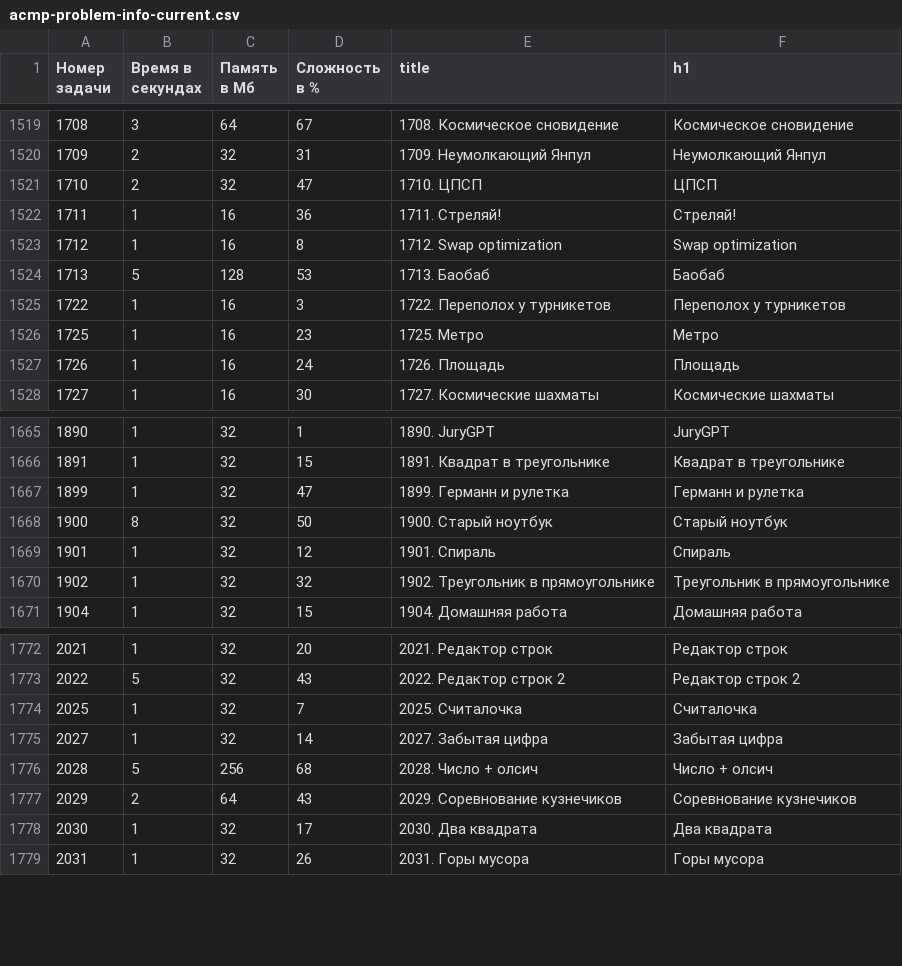
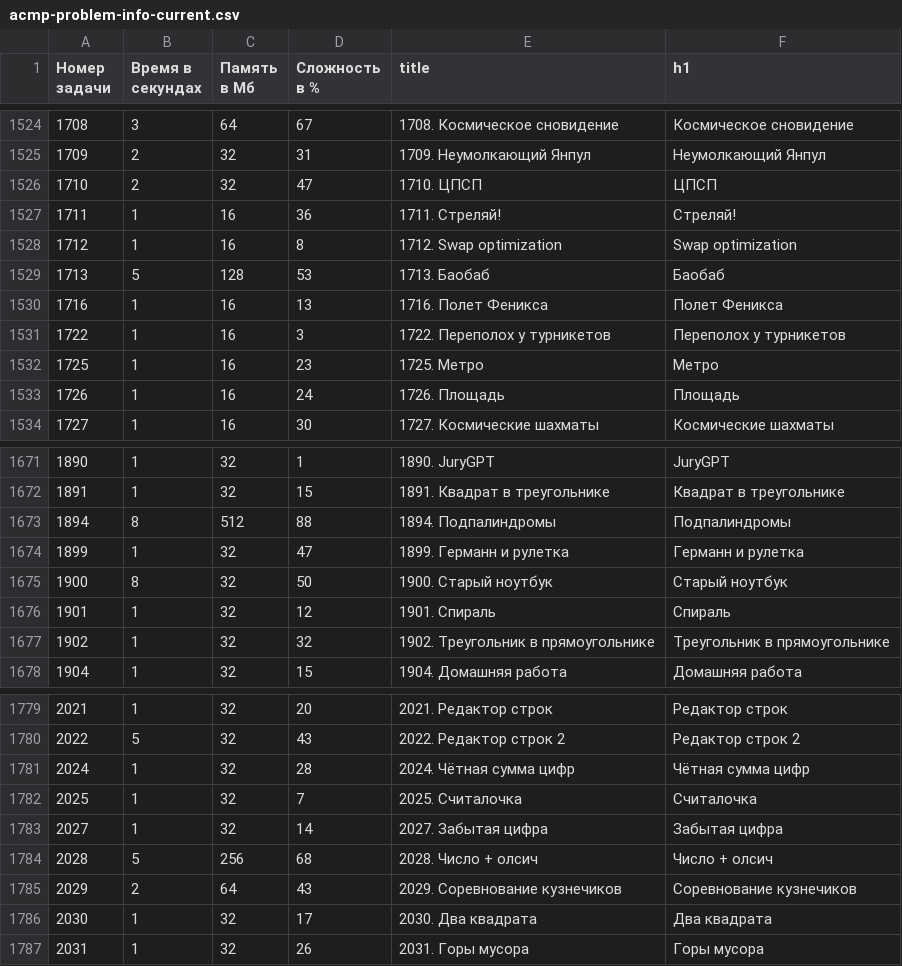
Before and after one commit to BorisMenshikov/acmp-problem-complexity-data, a CSV file: acmp-problem-info-current.csv, drawn as a sheet; only a part is shown, gaps mark what is left out; the diff covers the shown part only; the diff names each change by its address in the sheet, - before the commit and + after, or states it on an @@ line.

```diff
--- a/acmp-problem-info-current.csv
+++ b/acmp-problem-info-current.csv
+row 1530: 1716 | 1 | 16 | 13 | 1716. Полет Феникса | Полет Феникса
+row 1673: 1894 | 8 | 512 | 88 | 1894. Подпалиндромы | Подпалиндромы
+row 1781: 2024 | 1 | 32 | 28 | 2024. Чётная сумма цифр | Чётная сумма цифр
```
Also changed, not shown: 5 added rows elsewhere in this file, acmp-problem-complexity-current.csv, 1 other file.
